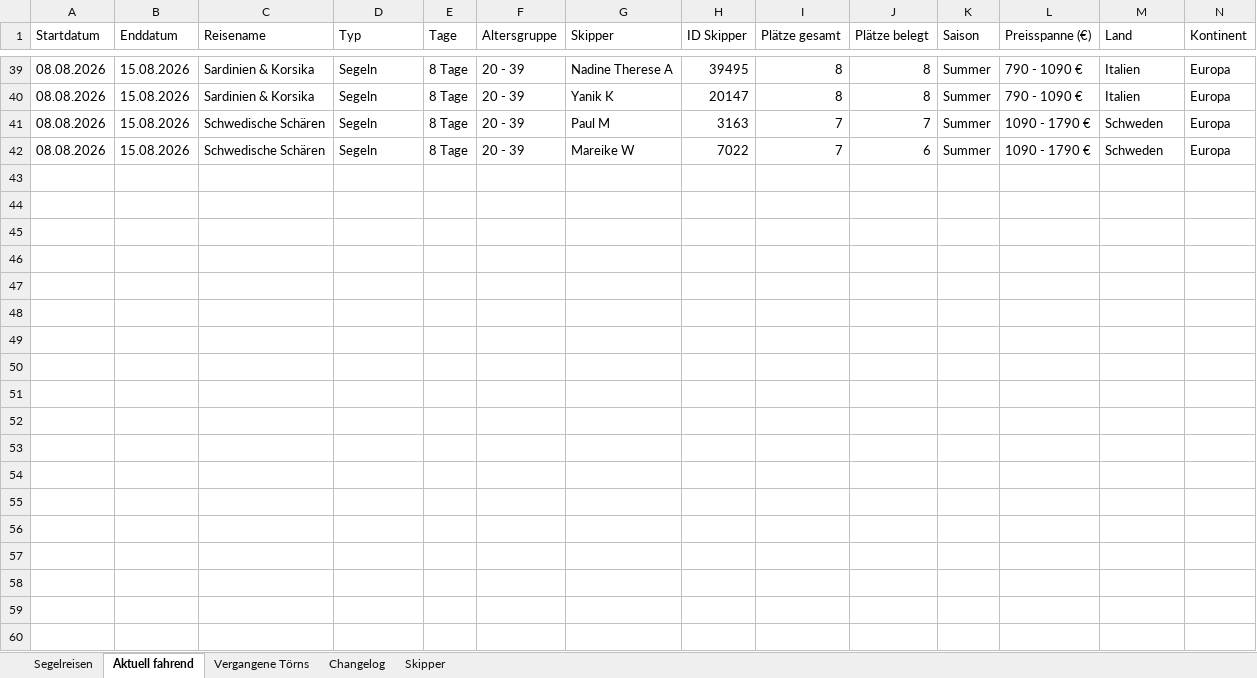
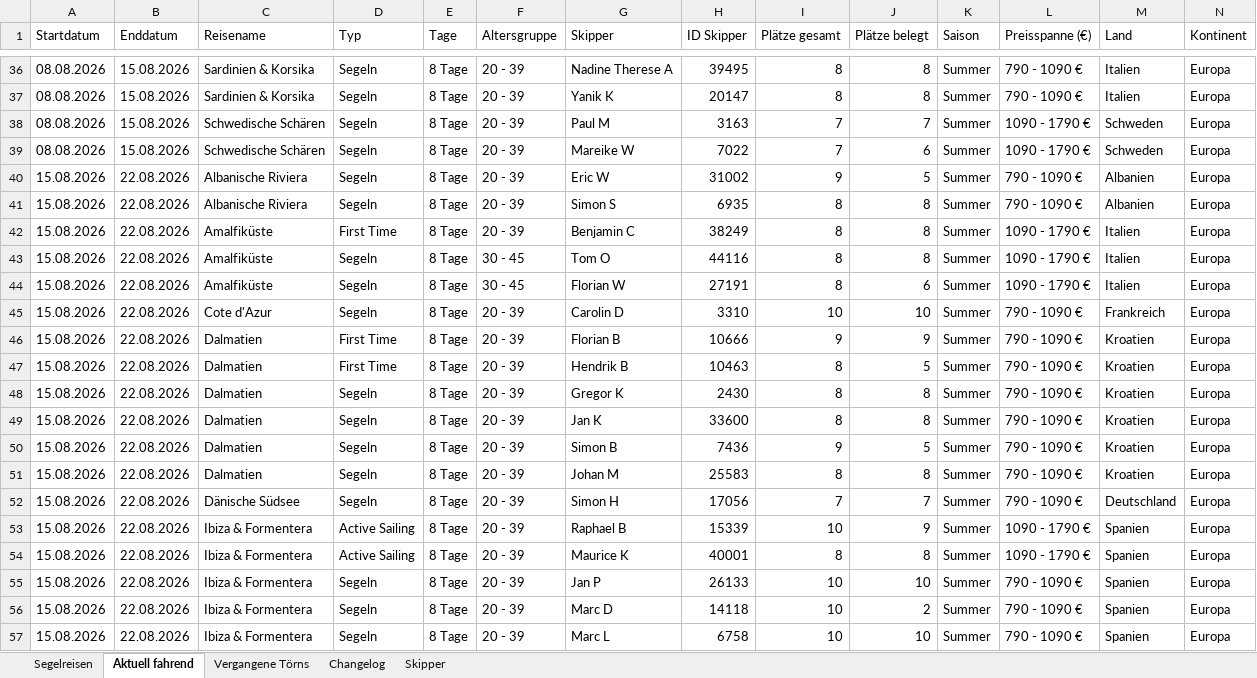
Before and after one commit to WolkeYachting/Skipperplan, an Excel workbook: skipperplan.xlsx, sheet Aktuell fahrend, drawn as a sheet; only a part is shown, gaps mark what is left out; values as stored, in another font and other column widths than the file's, no cell formats; rows hold the shown columns only; the diff covers the shown part only; the diff names each change by its address in the sheet, - before the commit and + after, or states it on an @@ line.

```diff
--- a/skipperplan.xlsx (sheet Aktuell fahrend)
+++ b/skipperplan.xlsx (sheet Aktuell fahrend)
+row 40: 15.08.2026 | 22.08.2026 | Albanische Riviera | Segeln | 8 Tage | 20 - 39 | Eric W | 31002 | 9 | 5 | Summer | 790 - 1090 € | Albanien | Europa
+row 41: 15.08.2026 | 22.08.2026 | Albanische Riviera | Segeln | 8 Tage | 20 - 39 | Simon S | 6935 | 8 | 8 | Summer | 790 - 1090 € | Albanien | Europa
+row 42: 15.08.2026 | 22.08.2026 | Amalfiküste | First Time | 8 Tage | 20 - 39 | Benjamin C | 38249 | 8 | 8 | Summer | 1090 - 1790 € | Italien | Europa
+row 43: 15.08.2026 | 22.08.2026 | Amalfiküste | Segeln | 8 Tage | 30 - 45 | Tom O | 44116 | 8 | 8 | Summer | 1090 - 1790 € | Italien | Europa
+row 44: 15.08.2026 | 22.08.2026 | Amalfiküste | Segeln | 8 Tage | 30 - 45 | Florian W | 27191 | 8 | 6 | Summer | 1090 - 1790 € | Italien | Europa
+row 45: 15.08.2026 | 22.08.2026 | Cote d'Azur | Segeln | 8 Tage | 20 - 39 | Carolin D | 3310 | 10 | 10 | Summer | 790 - 1090 € | Frankreich | Europa
+row 46: 15.08.2026 | 22.08.2026 | Dalmatien | First Time | 8 Tage | 20 - 39 | Florian B | 10666 | 9 | 9 | Summer | 790 - 1090 € | Kroatien | Europa
+row 47: 15.08.2026 | 22.08.2026 | Dalmatien | First Time | 8 Tage | 20 - 39 | Hendrik B | 10463 | 8 | 5 | Summer | 790 - 1090 € | Kroatien | Europa
+row 48: 15.08.2026 | 22.08.2026 | Dalmatien | Segeln | 8 Tage | 20 - 39 | Gregor K | 2430 | 8 | 8 | Summer | 790 - 1090 € | Kroatien | Europa
+row 49: 15.08.2026 | 22.08.2026 | Dalmatien | Segeln | 8 Tage | 20 - 39 | Jan K | 33600 | 8 | 8 | Summer | 790 - 1090 € | Kroatien | Europa
+row 50: 15.08.2026 | 22.08.2026 | Dalmatien | Segeln | 8 Tage | 20 - 39 | Simon B | 7436 | 9 | 5 | Summer | 790 - 1090 € | Kroatien | Europa
+row 51: 15.08.2026 | 22.08.2026 | Dalmatien | Segeln | 8 Tage | 20 - 39 | Johan M | 25583 | 8 | 8 | Summer | 790 - 1090 € | Kroatien | Europa
+row 52: 15.08.2026 | 22.08.2026 | Dänische Südsee | Segeln | 8 Tage | 20 - 39 | Simon H | 17056 | 7 | 7 | Summer | 790 - 1090 € | Deutschland | Europa
+row 53: 15.08.2026 | 22.08.2026 | Ibiza & Formentera | Active Sailing | 8 Tage | 20 - 39 | Raphael B | 15339 | 10 | 9 | Summer | 1090 - 1790 € | Spanien | Europa
+row 54: 15.08.2026 | 22.08.2026 | Ibiza & Formentera | Active Sailing | 8 Tage | 20 - 39 | Maurice K | 40001 | 8 | 8 | Summer | 1090 - 1790 € | Spanien | Europa
+row 55: 15.08.2026 | 22.08.2026 | Ibiza & Formentera | Segeln | 8 Tage | 20 - 39 | Jan P | 26133 | 10 | 10 | Summer | 790 - 1090 € | Spanien | Europa
+row 56: 15.08.2026 | 22.08.2026 | Ibiza & Formentera | Segeln | 8 Tage | 20 - 39 | Marc D | 14118 | 10 | 2 | Summer | 790 - 1090 € | Spanien | Europa
+row 57: 15.08.2026 | 22.08.2026 | Ibiza & Formentera | Segeln | 8 Tage | 20 - 39 | Marc L | 6758 | 10 | 10 | Summer | 790 - 1090 € | Spanien | Europa
```
Also changed, not shown: 31 added rows and 3 removed rows elsewhere in this sheet, sheet Segelreisen, sheet Skipper, sheet Vergangene Törns, sheet Changelog, cell formats.
